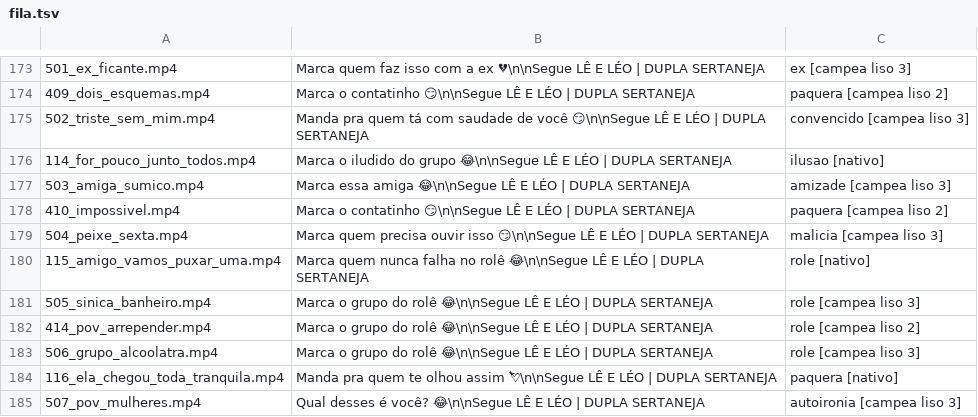
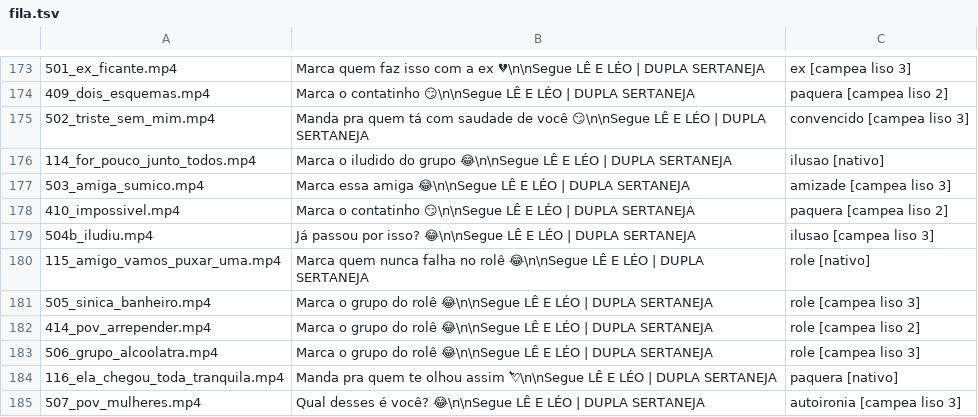
Before and after one commit to brindoapp/reels-teste, a TSV file: contas/leeleo/fila.tsv, drawn as a sheet; only a part is shown, gaps mark what is left out.

```diff
--- a/contas/leeleo/fila.tsv
+++ b/contas/leeleo/fila.tsv
@@ -178,3 +178,3 @@
 410_impossivel.mp4	Marca o contatinho 😏\n\nSegue LÊ E LÉO | DUPLA SERTANEJA	paquera [campea liso 2]
-504_peixe_sexta.mp4	Marca quem precisa ouvir isso 😏\n\nSegue LÊ E LÉO | DUPLA SERTANEJA	malicia [campea liso 3]
+504b_iludiu.mp4	Já passou por isso? 😂\n\nSegue LÊ E LÉO | DUPLA SERTANEJA	ilusao [campea liso 3]
 115_amigo_vamos_puxar_uma.mp4	Marca quem nunca falha no rolê 😂\n\nSegue LÊ E LÉO | DUPLA SERTANEJA	role [nativo]
```
Also changed, not shown: 2 other files.
